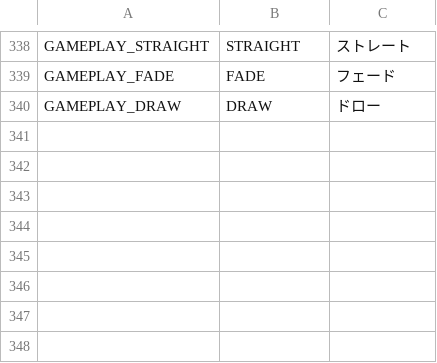
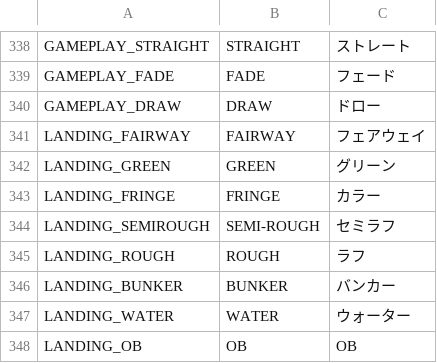
Before and after one commit to cesarguarinoni/Golfin-Redux, a CSV file: Assets/Localization/LocalizationText.csv, drawn as a sheet; only a part is shown, gaps mark what is left out; the diff names each change by its address in the sheet, - before the commit and + after, or states it on an @@ line.

```diff
--- a/Assets/Localization/LocalizationText.csv
+++ b/Assets/Localization/LocalizationText.csv
+row 341: LANDING_FAIRWAY | FAIRWAY | フェアウェイ
+row 342: LANDING_GREEN | GREEN | グリーン
+row 343: LANDING_FRINGE | FRINGE | カラー
+row 344: LANDING_SEMIROUGH | SEMI-ROUGH | セミラフ
+row 345: LANDING_ROUGH | ROUGH | ラフ
+row 346: LANDING_BUNKER | BUNKER | バンカー
+row 347: LANDING_WATER | WATER | ウォーター
+row 348: LANDING_OB | OB | OB
```
Also changed, not shown: 13 other files.
